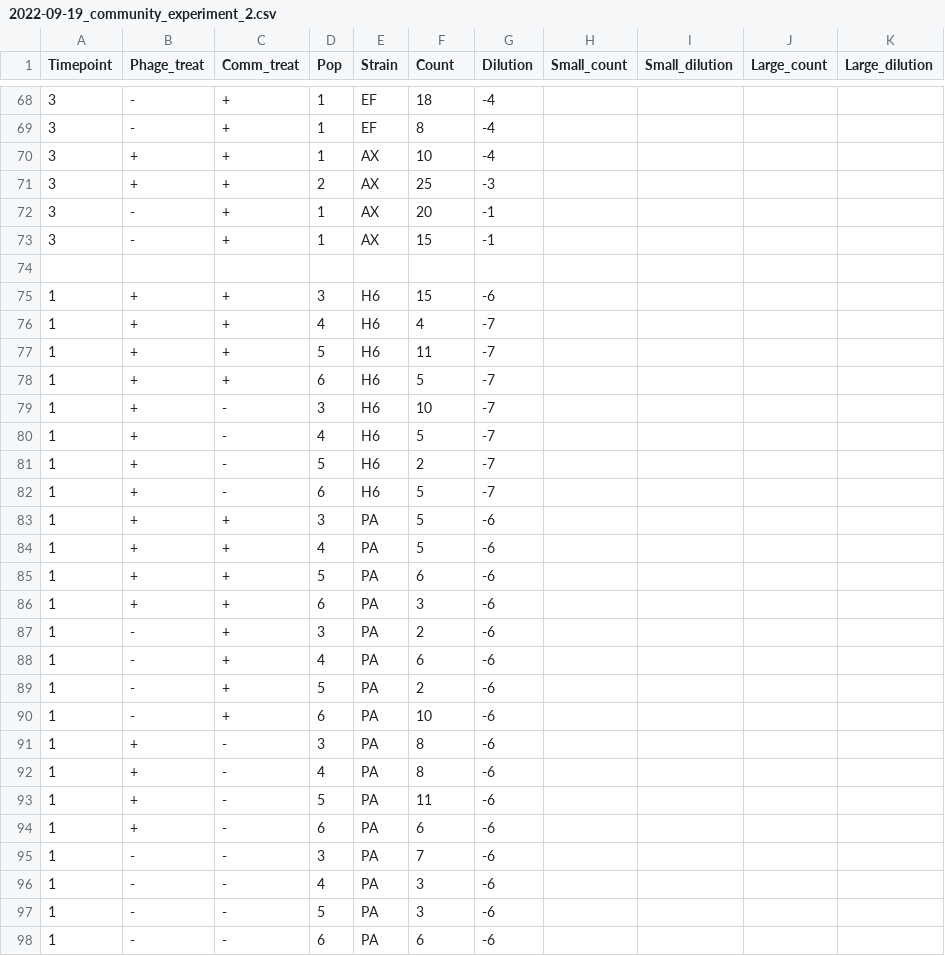
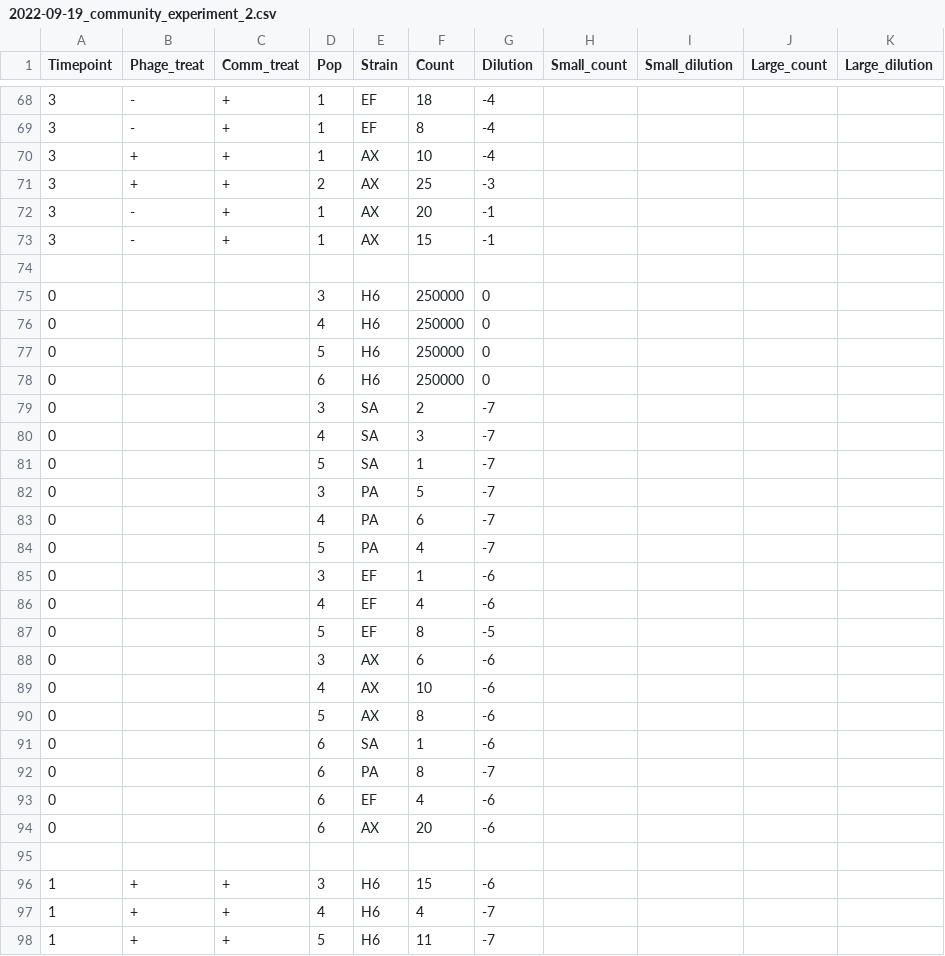
Before and after one commit to mikeblazanin/PA-community-context, a CSV file: 2022-09-19_community_experiment_2.csv, drawn as a sheet; only a part is shown, gaps mark what is left out; the shorter side is filled out with more unchanged rows; the diff covers the shown part only; the diff names each change by its address in the sheet, - before the commit and + after, or states it on an @@ line.

Commit message:
Added T0 data

```diff
--- a/2022-09-19_community_experiment_2.csv
+++ b/2022-09-19_community_experiment_2.csv
+row 75: 0 |  |  | 3 | H6 | 250000 | 0
+row 76: 0 |  |  | 4 | H6 | 250000 | 0
+row 77: 0 |  |  | 5 | H6 | 250000 | 0
+row 78: 0 |  |  | 6 | H6 | 250000 | 0
+row 79: 0 |  |  | 3 | SA | 2 | -7
+row 80: 0 |  |  | 4 | SA | 3 | -7
+row 81: 0 |  |  | 5 | SA | 1 | -7
+row 82: 0 |  |  | 3 | PA | 5 | -7
+row 83: 0 |  |  | 4 | PA | 6 | -7
+row 84: 0 |  |  | 5 | PA | 4 | -7
+row 85: 0 |  |  | 3 | EF | 1 | -6
+row 86: 0 |  |  | 4 | EF | 4 | -6
+row 87: 0 |  |  | 5 | EF | 8 | -5
+row 88: 0 |  |  | 3 | AX | 6 | -6
+row 89: 0 |  |  | 4 | AX | 10 | -6
+row 90: 0 |  |  | 5 | AX | 8 | -6
+row 91: 0 |  |  | 6 | SA | 1 | -6
+row 92: 0 |  |  | 6 | PA | 8 | -7
+row 93: 0 |  |  | 6 | EF | 4 | -6
+row 94: 0 |  |  | 6 | AX | 20 | -6
+row 95: (empty)
```
Also changed, not shown: 21 added rows elsewhere in this file.
